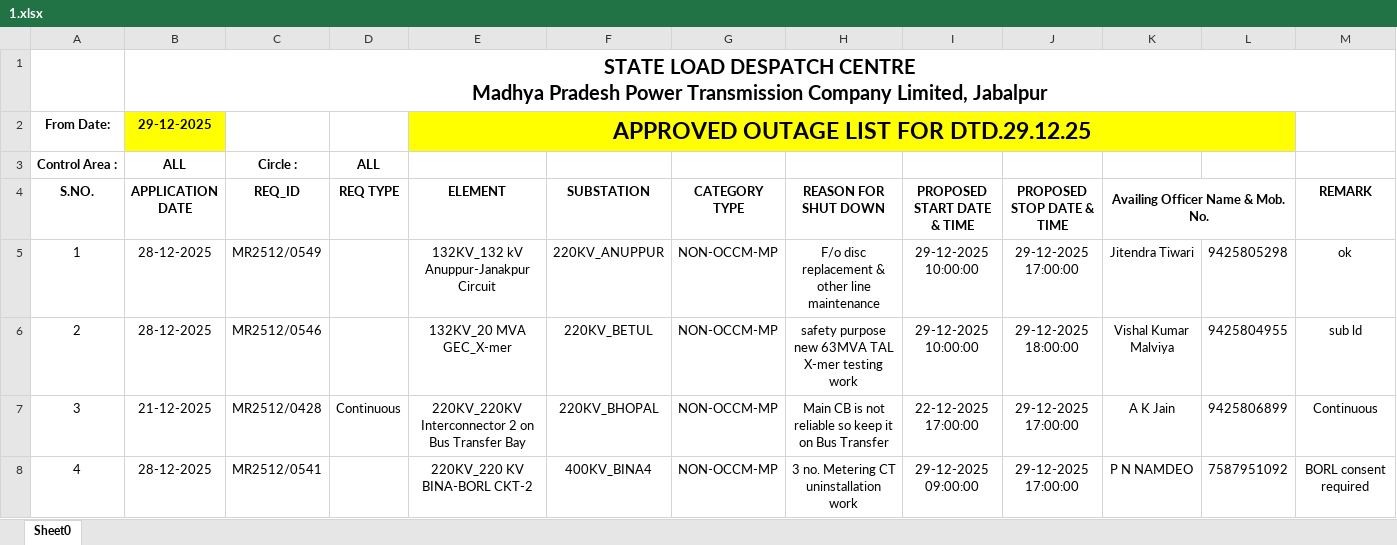
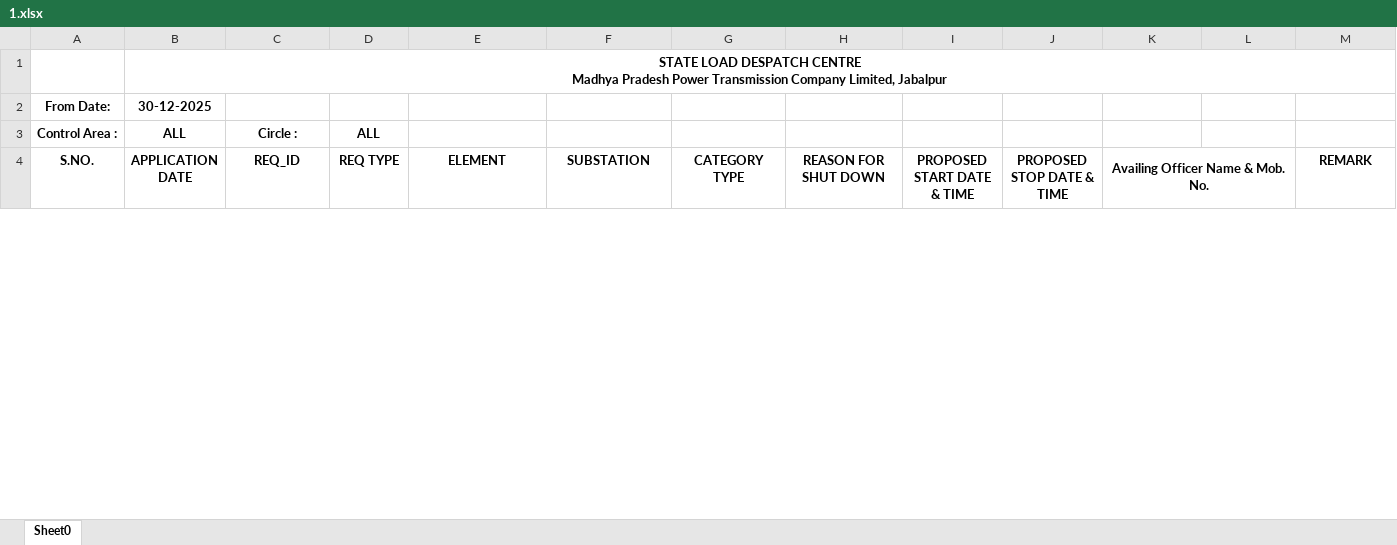
Before and after one commit to SLDCMP/shutdown, an Excel workbook: 1.xlsx, sheet Sheet0, drawn as a sheet; only a part is shown; values as stored, in another font and other column widths than the file's, no borders; charts and pictures not drawn; removed rows and columns are numbered as before the commit, all else as after; the diff covers the shown part only; the diff names each change by its address in the sheet, - before the commit and + after, or states it on an @@ line.

Commit message:
Add files via upload

```diff
--- a/1.xlsx (sheet Sheet0)
+++ b/1.xlsx (sheet Sheet0)
@@ B1 text size: smaller @@
-row 2: From Date: | 29-12-2025 |  |  | APPROVED OUTAGE LIST FOR DTD.29.12.25
+row 2: From Date: | 30-12-2025
-row 5: 1 | 28-12-2025 | MR2512/0549 |  | 132KV_132 kV Anuppur-Janakpur Circuit | 220KV_ANUPPUR | NON-OCCM-MP | F/o disc replacement & other line maintenance | 29-12-2025 10:00:00 | 29-12-2025 17:00:00 | Jitendra Tiwari | 9425805298 | ok
-row 6: 2 | 28-12-2025 | MR2512/0546 |  | 132KV_20 MVA GEC_X-mer | 220KV_BETUL | NON-OCCM-MP | safety purpose new 63MVA TAL X-mer testing work | 29-12-2025 10:00:00 | 29-12-2025 18:00:00 | Vishal Kumar Malviya | 9425804955 | sub ld
-row 7: 3 | 21-12-2025 | MR2512/0428 | Continuous | 220KV_220KV Interconnector 2 on Bus Transfer Bay | 220KV_BHOPAL | NON-OCCM-MP | Main CB is not reliable so keep it on Bus Transfer | 22-12-2025 17:00:00 | 29-12-2025 17:00:00 | A K Jain | 9425806899 | Continuous
-row 8: 4 | 28-12-2025 | MR2512/0541 |  | 220KV_220 KV BINA-BORL CKT-2 | 400KV_BINA4 | NON-OCCM-MP | 3 no. Metering CT uninstallation work | 29-12-2025 09:00:00 | 29-12-2025 17:00:00 | P N NAMDEO | 7587951092 | BORL consent required
```
Also changed, not shown: 10 added rows, 20 removed rows, 9 edited cells and row numbers in column A elsewhere in this sheet.
